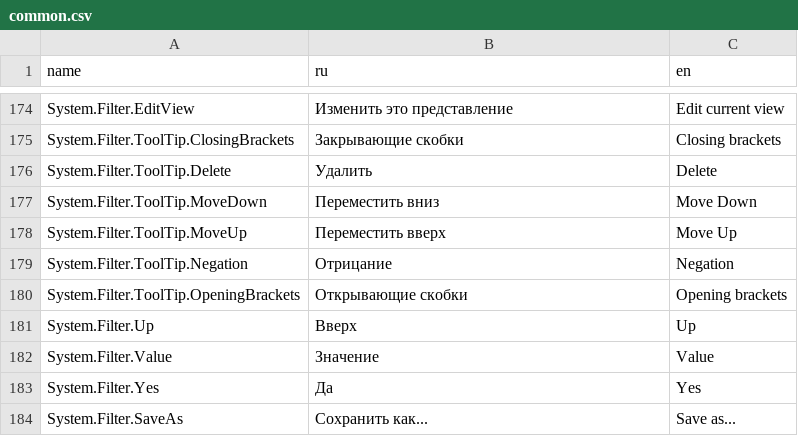
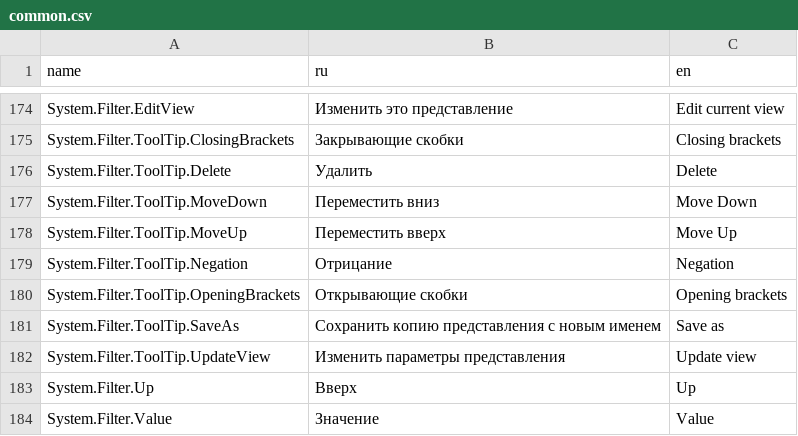
Before and after one commit to TangoCS/TangoCS, a CSV file: Tango.Client.Js/wwwroot/data/res/common.csv, drawn as a sheet; only a part is shown, gaps mark what is left out; the shorter side is filled out with more unchanged rows.

```diff
--- a/Tango.Client.Js/wwwroot/data/res/common.csv
+++ b/Tango.Client.Js/wwwroot/data/res/common.csv
@@ -180,2 +180,4 @@ System.Filter.ToolTip.Negation;Отрицание;Negation
 System.Filter.ToolTip.OpeningBrackets;Открывающие скобки;Opening brackets
+System.Filter.ToolTip.SaveAs;Сохранить копию представления с новым именем;Save as
+System.Filter.ToolTip.UpdateView;Изменить параметры представления;Update view
 System.Filter.Up;Вверх;Up
```
Also changed, not shown: 1 other file.
